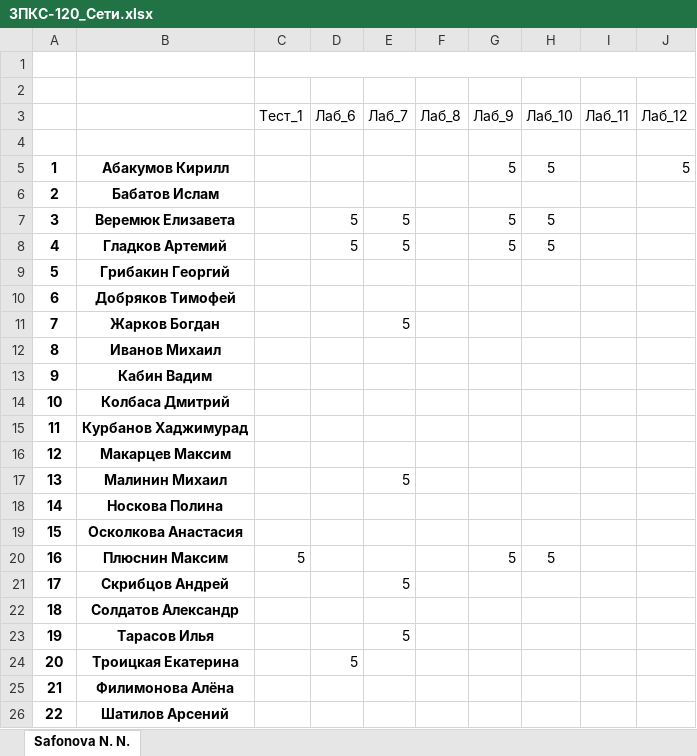
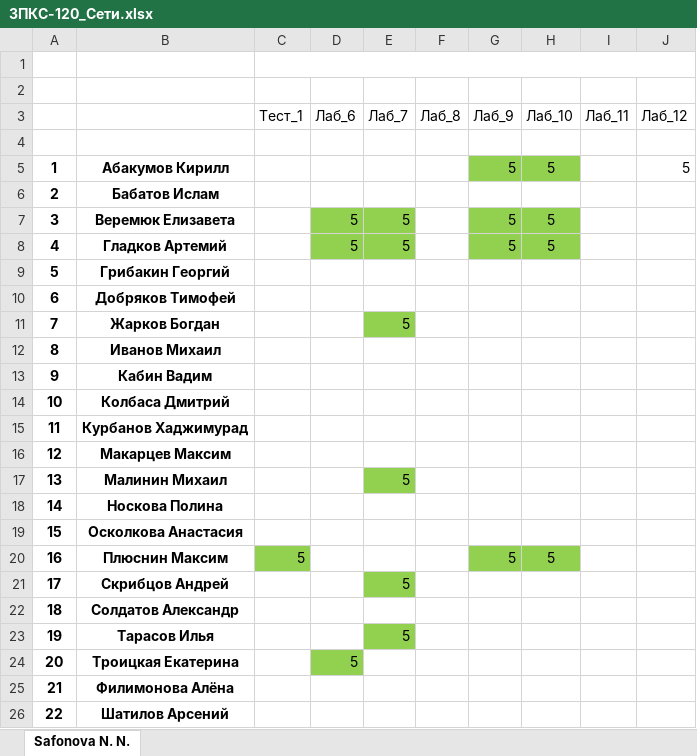
Before and after one commit to IvanSibirevV2/KipFin_Lab_2023_v0_Git0, an Excel workbook: 3ПКС-120/3ПКС-120_Сети.xlsx, sheet Safonova N. N., drawn as a sheet; values as stored, in another font and other column widths than the file's, no borders; the diff names each change by its address in the sheet, - before the commit and + after, or states it on an @@ line.

```diff
--- a/3ПКС-120/3ПКС-120_Сети.xlsx (sheet Safonova N. N.)
+++ b/3ПКС-120/3ПКС-120_Сети.xlsx (sheet Safonova N. N.)
-G5:H5 fill: none
+G5:H5 fill: #92D050
-D7:E8 fill: none
+D7:E8 fill: #92D050
-G7:H8 fill: none
+G7:H8 fill: #92D050
-E11 fill: none
+E11 fill: #92D050
-E17 fill: none
+E17 fill: #92D050
-C20 fill: none
+C20 fill: #92D050
-G20:H20 fill: none
+G20:H20 fill: #92D050
-E21 fill: none
+E21 fill: #92D050
-E23 fill: none
+E23 fill: #92D050
-D24 fill: none
+D24 fill: #92D050
```
Also changed, not shown: 3ПКС-220/3ПКС-220_Сети.xlsx, 6 other files.
